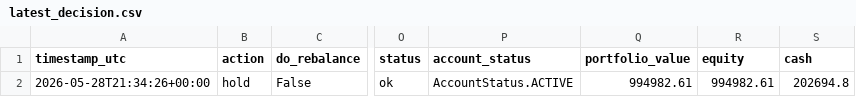
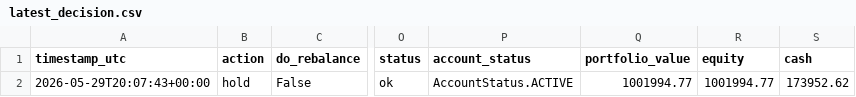
Before and after one commit to FinTechEntrepreneurldz/qsentia-model-c-sentiment-alpha, a CSV file: logs/decisions/latest_decision.csv, drawn as a sheet; only a part is shown, gaps mark what is left out; the diff names each change by its address in the sheet, - before the commit and + after, or states it on an @@ line.

```diff
--- a/logs/decisions/latest_decision.csv
+++ b/logs/decisions/latest_decision.csv
-A2 (timestamp_utc): 2026-05-28T21:34:26+00:00
+A2 (timestamp_utc): 2026-05-29T20:07:43+00:00
-Q2 (portfolio_value): 994982.61
+Q2 (portfolio_value): 1001994.77
-R2 (equity): 994982.61
+R2 (equity): 1001994.77
-S2 (cash): 202694.8
+S2 (cash): 173952.62
```
Also changed, not shown: logs/decisions/decisions.csv, logs/portfolio/portfolio.csv, 4 other files.
